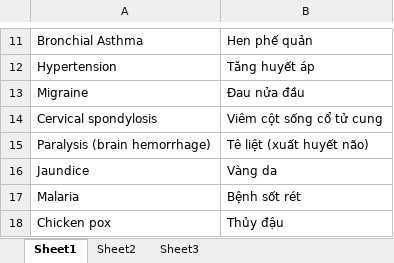
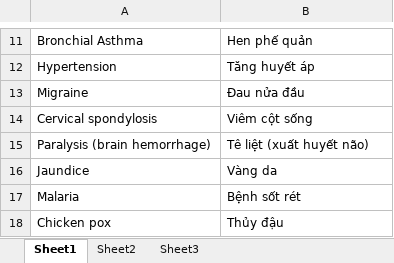
Before and after one commit to VinhLe-Zero1/FinalMain, an Excel workbook: chuandoan/BTL_CNPM/bin/Debug/Benh.xlsx, sheet Sheet1, drawn as a sheet; only a part is shown, gaps mark what is left out; values as stored, in another font and other column widths than the file's, no borders; the diff names each change by its address in the sheet, - before the commit and + after, or states it on an @@ line.

```diff
--- a/chuandoan/BTL_CNPM/bin/Debug/Benh.xlsx (sheet Sheet1)
+++ b/chuandoan/BTL_CNPM/bin/Debug/Benh.xlsx (sheet Sheet1)
-B14: Viêm cột sống cổ tử cung
+B14: Viêm cột sống
```
Also changed, not shown: 42 other files.
